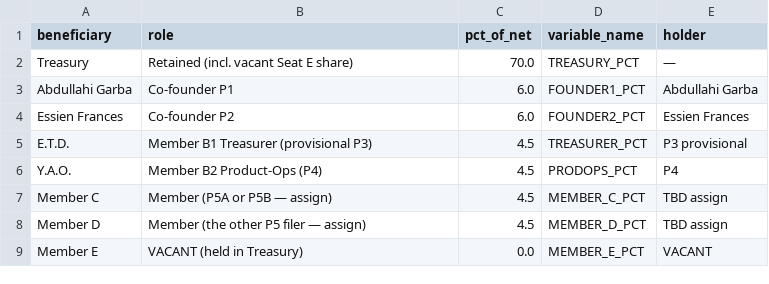
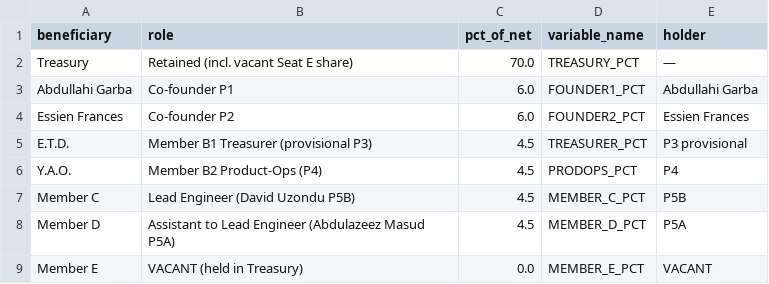
Before and after one commit to garba-the-analyst/BOLTE, a CSV file: docs/07-equity/cap-table-template.csv, drawn as a sheet.

```diff
--- a/docs/07-equity/cap-table-template.csv
+++ b/docs/07-equity/cap-table-template.csv
@@ -6,4 +6,4 @@ E.T.D.,Member B1 Treasurer (provisional P3),4.5,TREASURER_PCT,P3 provisional
 Y.A.O.,Member B2 Product-Ops (P4),4.5,PRODOPS_PCT,P4
-Member C,Member (P5A or P5B — assign),4.5,MEMBER_C_PCT,TBD assign
-Member D,Member (the other P5 filer — assign),4.5,MEMBER_D_PCT,TBD assign
+Member C,Lead Engineer (David Uzondu P5B),4.5,MEMBER_C_PCT,P5B
+Member D,Assistant to Lead Engineer (Abdulazeez Masud P5A),4.5,MEMBER_D_PCT,P5A
 Member E,VACANT (held in Treasury),0.0,MEMBER_E_PCT,VACANT
```
Also changed, not shown: 7 other files.
